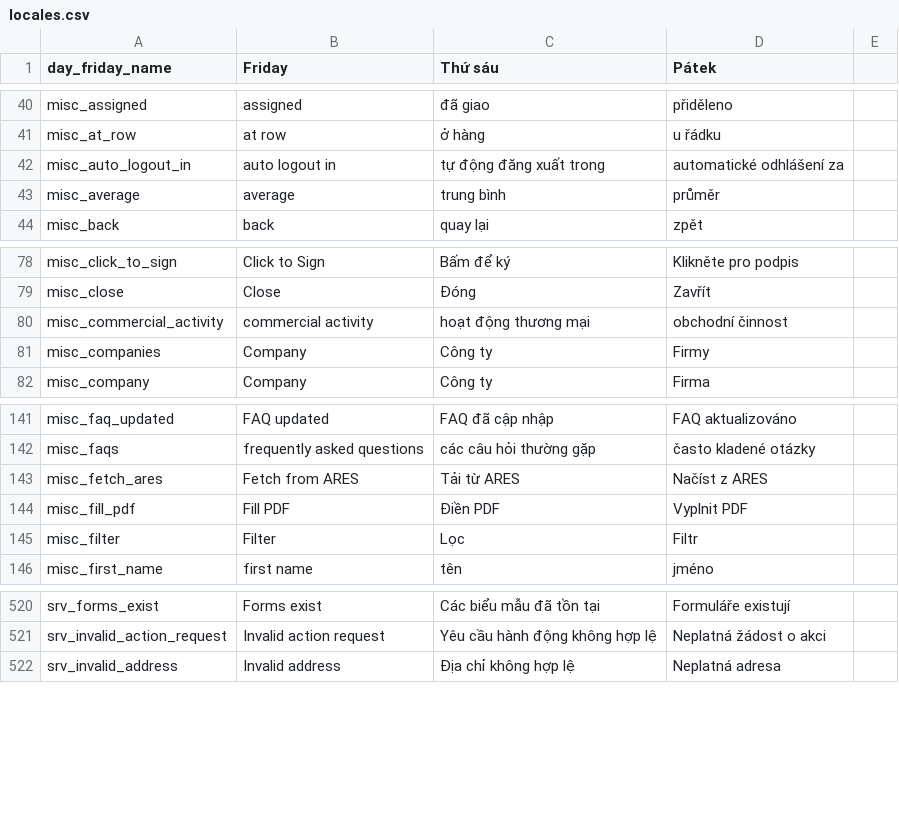
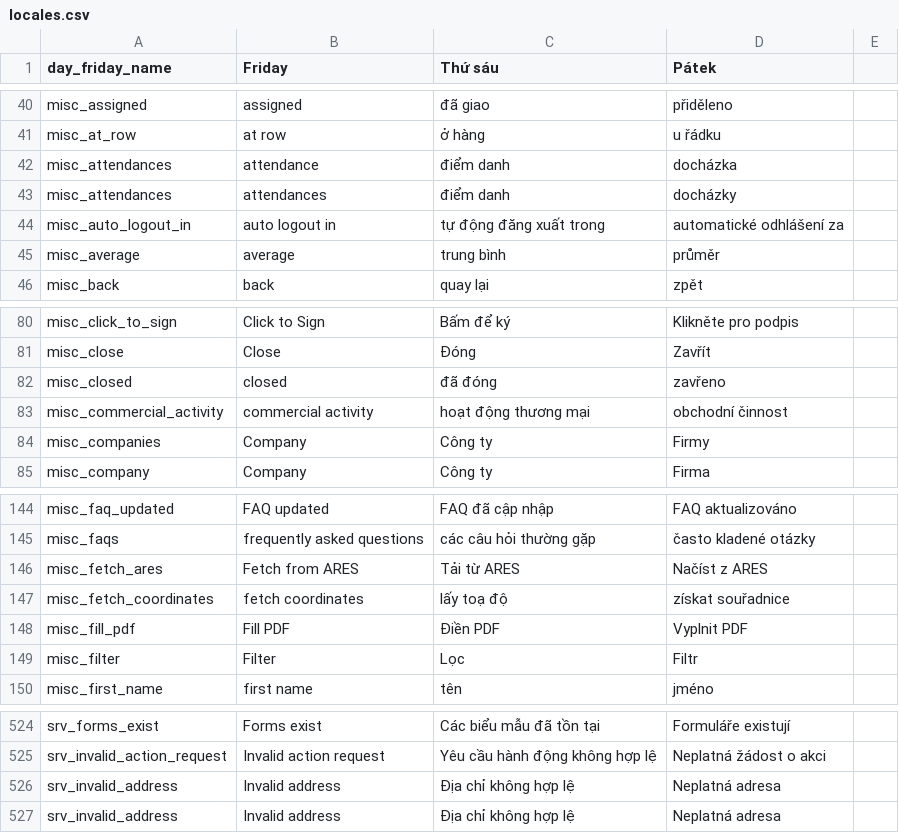
Before and after one commit to luckykiet/attendance-system, a CSV file: admin/src/locales/locales.csv, drawn as a sheet; only a part is shown, gaps mark what is left out; the diff names each change by its address in the sheet, - before the commit and + after, or states it on an @@ line.

```diff
--- a/admin/src/locales/locales.csv
+++ b/admin/src/locales/locales.csv
+row 42: misc_attendances | attendance | điểm danh | docházka
+row 43: misc_attendances | attendances | điểm danh | docházky
+row 82: misc_closed | closed | đã đóng | zavřeno
+row 147: misc_fetch_coordinates | fetch coordinates | lấy toạ độ | získat souřadnice
+row 526: srv_invalid_address | Invalid address | Địa chỉ không hợp lệ | Neplatná adresa
```
Also changed, not shown: 13 other files.
